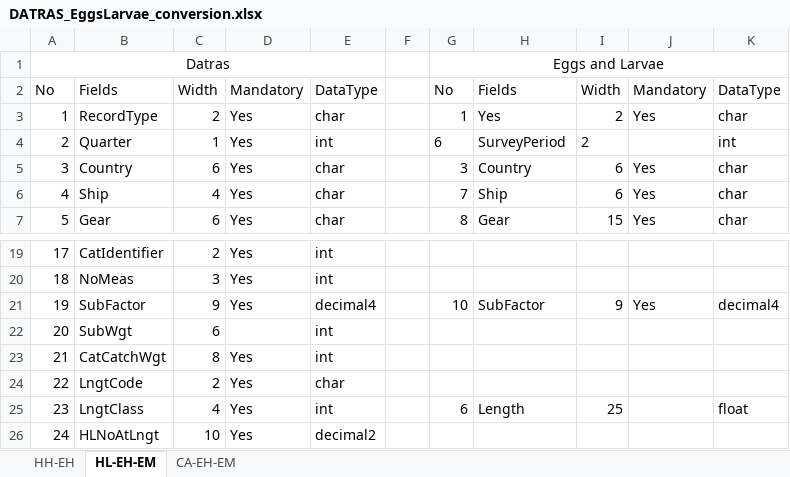
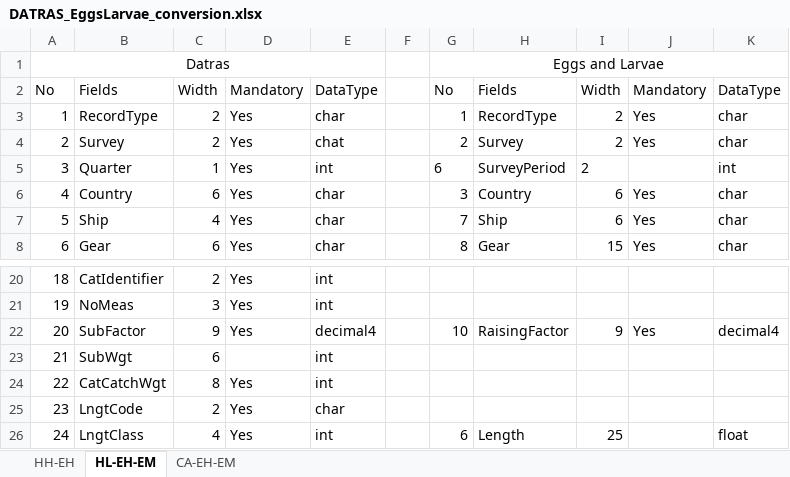
Before and after one commit to bberges/eggsandlarvae, an Excel workbook: data/DATRAS_EggsLarvae_conversion.xlsx, sheet HL-EH-EM, drawn as a sheet; only a part is shown, gaps mark what is left out; the shorter side is filled out with more unchanged rows; values as stored, in another font and other column widths than the file's, no borders; addresses are those after the commit; the diff names each change by its address in the sheet, - before the commit and + after, or states it on an @@ line.

```diff
--- a/data/DATRAS_EggsLarvae_conversion.xlsx (sheet HL-EH-EM)
+++ b/data/DATRAS_EggsLarvae_conversion.xlsx (sheet HL-EH-EM)
-H3: Yes
+H3: RecordType
+row 4: 2 | Survey | 2 | Yes | chat |  | 2 | Survey | 2 | Yes | char
@@ column A renumbered between rows 5 and 29 @@
-H22: SubFactor
+H22: RaisingFactor
```
Also changed, not shown: sheet CA-EH-EM, sheet HH-EH, charts or pictures, 12 other files.
